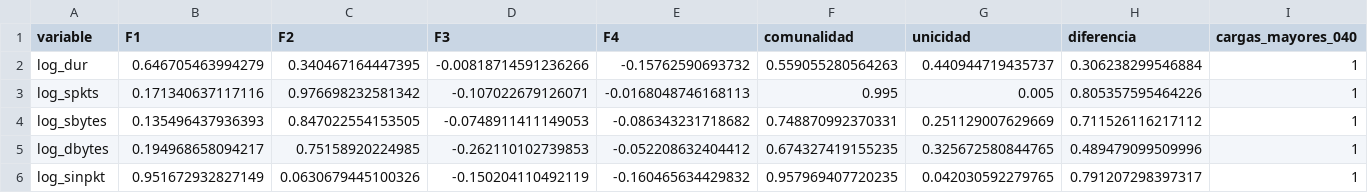
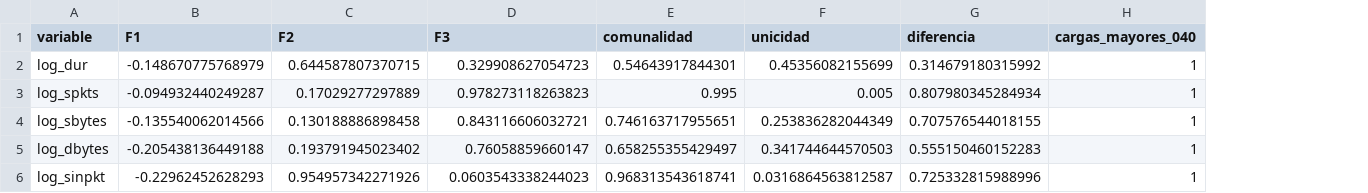
Before and after one commit to Maxi49/Proyecto-integrador-Estadistica-Multivariada, a CSV file: resultados/tablas/af_cargas_completas.csv, drawn as a sheet; only a part is shown; removed rows and columns are numbered as before the commit, all else as after; the diff covers the shown part only; the diff names each change by its address in the sheet, - before the commit and + after, or states it on an @@ line.

```diff
--- a/resultados/tablas/af_cargas_completas.csv
+++ b/resultados/tablas/af_cargas_completas.csv
-column E (F4), rows 2-6: -0.15762590693732 | -0.0168048746168113 | -0.086343231718682 | -0.052208632404412 | -0.160465634429832
-B2 (F1): 0.646705463994279
+B2 (F1): -0.148670775768979
-C2 (F2): 0.340467164447395
+C2 (F2): 0.644587807370715
-D2 (F3): -0.00818714591236266
+D2 (F3): 0.329908627054723
-E2 (comunalidad): 0.559055280564263
+E2 (comunalidad): 0.54643917844301
-F2 (unicidad): 0.440944719435737
+F2 (unicidad): 0.45356082155699
-G2 (diferencia): 0.306238299546884
+G2 (diferencia): 0.314679180315992
-B3 (F1): 0.171340637117116
+B3 (F1): -0.094932440249287
-C3 (F2): 0.976698232581342
+C3 (F2): 0.17029277297889
-D3 (F3): -0.107022679126071
+D3 (F3): 0.978273118263823
-G3 (diferencia): 0.805357595464226
+G3 (diferencia): 0.807980345284934
-B4 (F1): 0.135496437936393
+B4 (F1): -0.135540062014566
-C4 (F2): 0.847022554153505
+C4 (F2): 0.130188886898458
-D4 (F3): -0.0748911411149053
+D4 (F3): 0.843116606032721
-E4 (comunalidad): 0.748870992370331
+E4 (comunalidad): 0.746163717955651
-F4 (unicidad): 0.251129007629669
+F4 (unicidad): 0.253836282044349
-G4 (diferencia): 0.711526116217112
+G4 (diferencia): 0.707576544018155
-B5 (F1): 0.194968658094217
+B5 (F1): -0.205438136449188
-C5 (F2): 0.75158920224985
+C5 (F2): 0.193791945023402
-D5 (F3): -0.262110102739853
+D5 (F3): 0.76058859660147
-E5 (comunalidad): 0.674327419155235
+E5 (comunalidad): 0.658255355429497
-F5 (unicidad): 0.325672580844765
+F5 (unicidad): 0.341744644570503
-G5 (diferencia): 0.489479099509996
+G5 (diferencia): 0.555150460152283
-B6 (F1): 0.951672932827149
+B6 (F1): -0.22962452628293
-C6 (F2): 0.0630679445100326
+C6 (F2): 0.954957342271926
-D6 (F3): -0.150204110492119
+D6 (F3): 0.0603543338244023
-E6 (comunalidad): 0.957969407720235
+E6 (comunalidad): 0.968313543618741
-F6 (unicidad): 0.042030592279765
+F6 (unicidad): 0.0316864563812587
-G6 (diferencia): 0.791207298397317
+G6 (diferencia): 0.725332815988996
```
Also changed, not shown: 42 edited cells elsewhere in this file, resultados/tablas/af_paralelo.csv, resultados/tablas/af_patron.csv, 8 other files.
